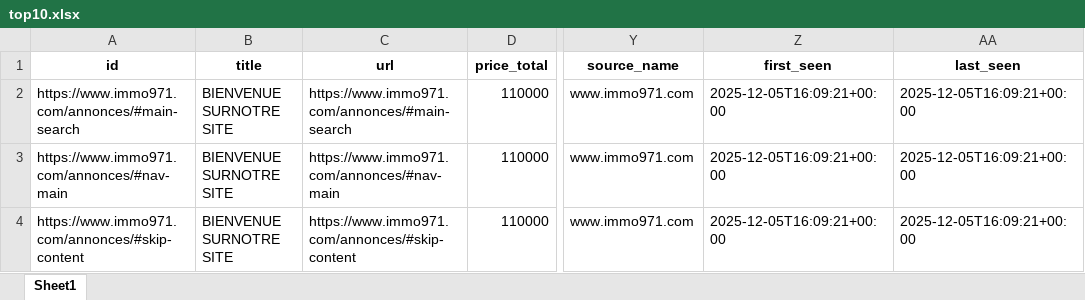
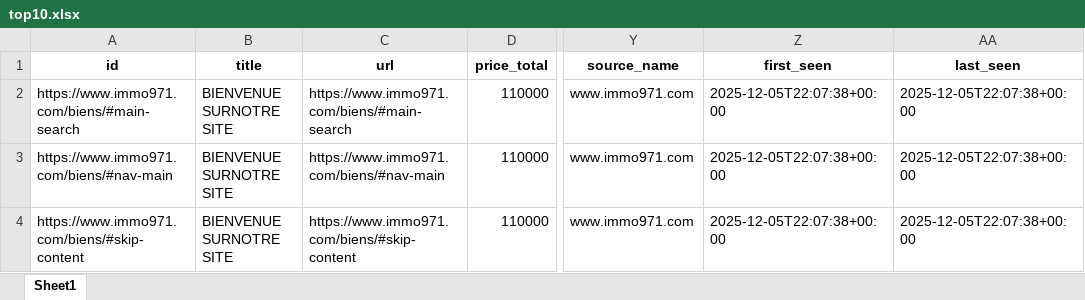
Before and after one commit to Zia971/immo-opportunit-s, an Excel workbook: output/top10.xlsx, sheet Sheet1, drawn as a sheet; only a part is shown, gaps mark what is left out; values as stored, in another font and other column widths than the file's, no borders; the diff names each change by its address in the sheet, - before the commit and + after, or states it on an @@ line.

Commit message:
update outputs

```diff
--- a/output/top10.xlsx (sheet Sheet1)
+++ b/output/top10.xlsx (sheet Sheet1)
-A2 (id): https://www.immo971.com/annonces/#main-search
+A2 (id): https://www.immo971.com/biens/#main-search
-C2 (url): https://www.immo971.com/annonces/#main-search
+C2 (url): https://www.immo971.com/biens/#main-search
-Z2:Z4 (first_seen): 2025-12-05T16:09:21+00:00
+Z2:Z4 (first_seen): 2025-12-05T22:07:38+00:00
-AA2:AA4 (last_seen): 2025-12-05T16:09:21+00:00
+AA2:AA4 (last_seen): 2025-12-05T22:07:38+00:00
-A3 (id): https://www.immo971.com/annonces/#nav-main
+A3 (id): https://www.immo971.com/biens/#nav-main
-C3 (url): https://www.immo971.com/annonces/#nav-main
+C3 (url): https://www.immo971.com/biens/#nav-main
-A4 (id): https://www.immo971.com/annonces/#skip-content
+A4 (id): https://www.immo971.com/biens/#skip-content
-C4 (url): https://www.immo971.com/annonces/#skip-content
+C4 (url): https://www.immo971.com/biens/#skip-content
```
